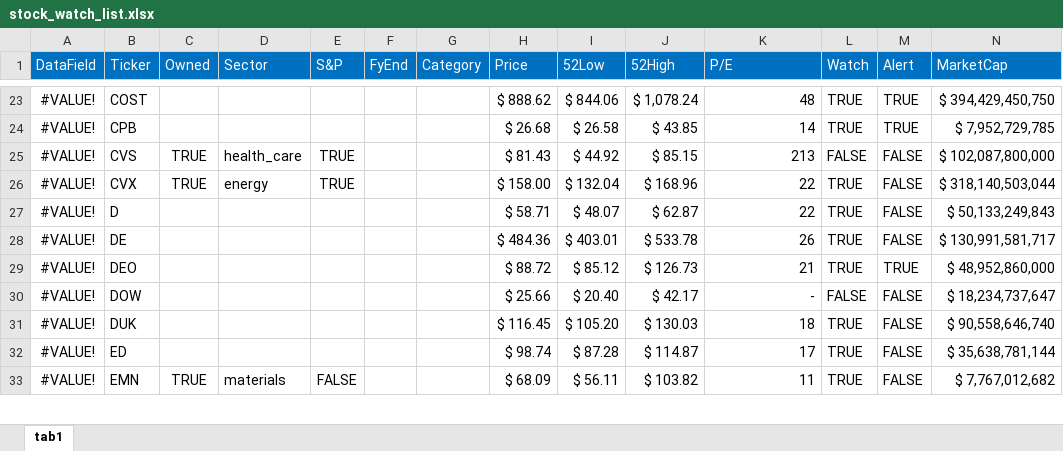
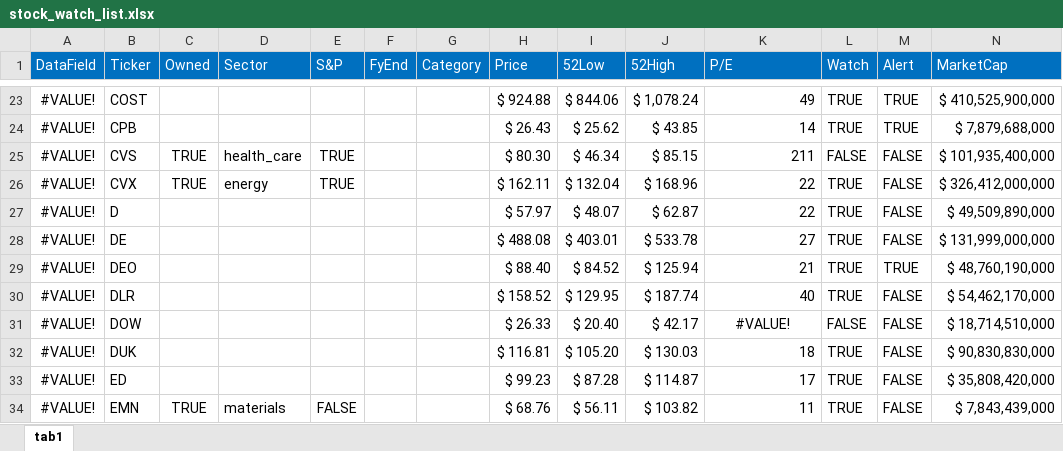
Before and after one commit to harveywargo2/hw2fintools, an Excel workbook: hw2fintools/xlsx/stock_watch_list.xlsx, sheet tab1, drawn as a sheet; only a part is shown, gaps mark what is left out; values as stored, in another font and other column widths than the file's, no borders; conditional formats and table styles not drawn; addresses are those after the commit; the diff covers the shown part only; the diff names each change by its address in the sheet, - before the commit and + after, or states it on an @@ line.

```diff
--- a/hw2fintools/xlsx/stock_watch_list.xlsx (sheet tab1)
+++ b/hw2fintools/xlsx/stock_watch_list.xlsx (sheet tab1)
-H23 (Price): $ 888.62
+H23 (Price): $ 924.88
-K23 (P/E): 48
+K23 (P/E): 49
-N23 (MarketCap): $ 394,429,450,750
+N23 (MarketCap): $ 410,525,900,000
-H24 (Price): $ 26.68
+H24 (Price): $ 26.43
-I24 (52Low): $ 26.58
+I24 (52Low): $ 25.62
-N24 (MarketCap): $ 7,952,729,785
+N24 (MarketCap): $ 7,879,688,000
-H25 (Price): $ 81.43
+H25 (Price): $ 80.30
-I25 (52Low): $ 44.92
+I25 (52Low): $ 46.34
-K25 (P/E): 213
+K25 (P/E): 211
-N25 (MarketCap): $ 102,087,800,000
+N25 (MarketCap): $ 101,935,400,000
-H26 (Price): $ 158.00
+H26 (Price): $ 162.11
-N26 (MarketCap): $ 318,140,503,044
+N26 (MarketCap): $ 326,412,000,000
-H27 (Price): $ 58.71
+H27 (Price): $ 57.97
-N27 (MarketCap): $ 50,133,249,843
+N27 (MarketCap): $ 49,509,890,000
-H28 (Price): $ 484.36
+H28 (Price): $ 488.08
-K28 (P/E): 26
+K28 (P/E): 27
-N28 (MarketCap): $ 130,991,581,717
+N28 (MarketCap): $ 131,999,000,000
-H29 (Price): $ 88.72
+H29 (Price): $ 88.40
-I29 (52Low): $ 85.12
+I29 (52Low): $ 84.52
-J29 (52High): $ 126.73
+J29 (52High): $ 125.94
-N29 (MarketCap): $ 48,952,860,000
+N29 (MarketCap): $ 48,760,190,000
+row 30: #VALUE! | DLR |  |  |  |  |  | $ 158.52 | $ 129.95 | $ 187.74 | 40 | TRUE | FALSE | $ 54,462,170,000
-H31 (Price): $ 25.66
+H31 (Price): $ 26.33
-K31 (P/E): -
+K31 (P/E): #VALUE!
-K31 alignment: right
+K31 alignment: center
-N31 (MarketCap): $ 18,234,737,647
+N31 (MarketCap): $ 18,714,510,000
-H32 (Price): $ 116.45
+H32 (Price): $ 116.81
-N32 (MarketCap): $ 90,558,646,740
+N32 (MarketCap): $ 90,830,830,000
-H33 (Price): $ 98.74
+H33 (Price): $ 99.23
-N33 (MarketCap): $ 35,638,781,144
+N33 (MarketCap): $ 35,808,420,000
-H34 (Price): $ 68.09
+H34 (Price): $ 68.76
-N34 (MarketCap): $ 7,767,012,682
+N34 (MarketCap): $ 7,843,439,000
```
Also changed, not shown: 10 added rows, 3 removed rows, 232 edited cells and cell formats elsewhere in this sheet, 4 other files.
